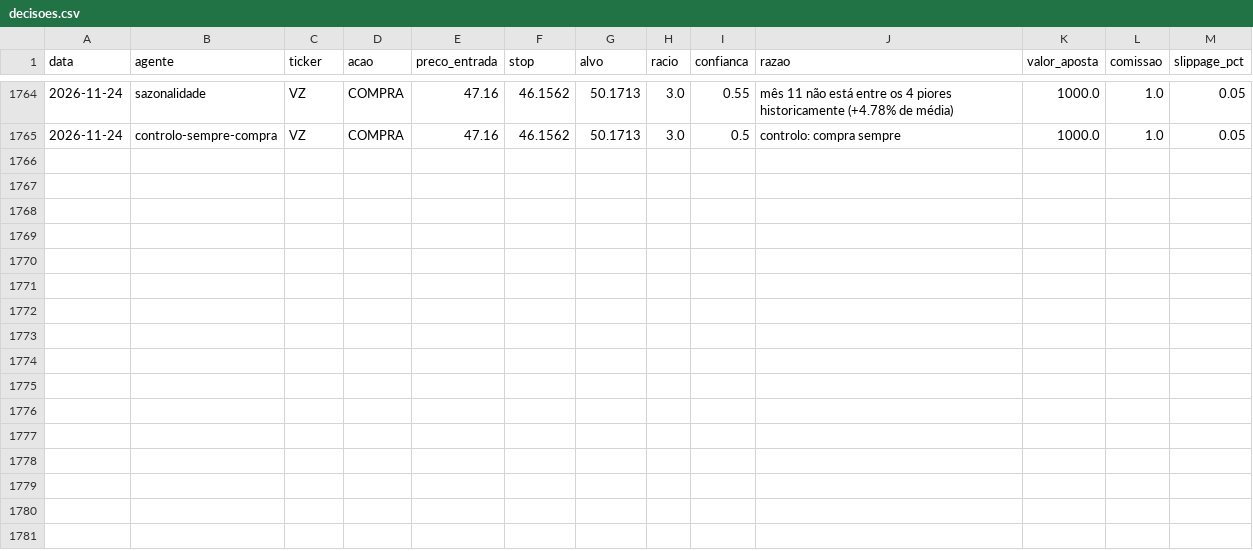
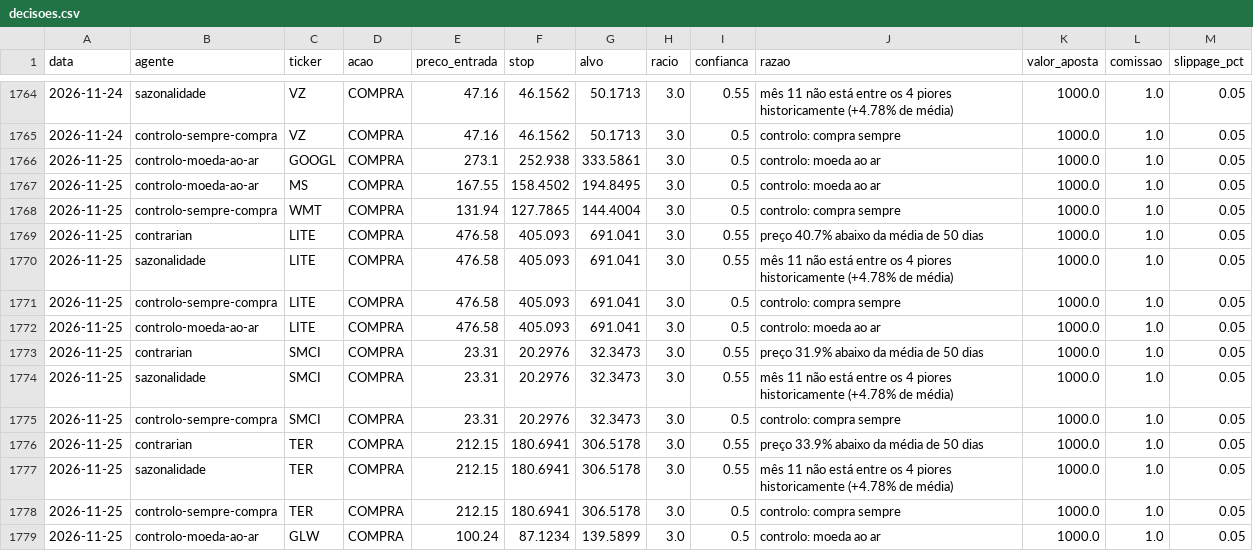
Before and after one commit to martinhoereira-sys/agente-acoes, a CSV file: dados/decisoes.csv, drawn as a sheet; only a part is shown, gaps mark what is left out.

```diff
--- a/dados/decisoes.csv
+++ b/dados/decisoes.csv
@@ -1765 +1765,15 @@ data,agente,ticker,acao,preco_entrada,stop,alvo,racio,confianca,razao,valor_apos
 2026-11-24,controlo-sempre-compra,VZ,COMPRA,47.16,46.1562,50.1713,3.0,0.5,controlo: compra sempre,1000.0,1.0,0.05
+2026-11-25,controlo-moeda-ao-ar,GOOGL,COMPRA,273.1,252.938,333.5861,3.0,0.5,controlo: moeda ao ar,1000.0,1.0,0.05
+2026-11-25,controlo-moeda-ao-ar,MS,COMPRA,167.55,158.4502,194.8495,3.0,0.5,controlo: moeda ao ar,1000.0,1.0,0.05
+2026-11-25,controlo-sempre-compra,WMT,COMPRA,131.94,127.7865,144.4004,3.0,0.5,controlo: compra sempre,1000.0,1.0,0.05
+2026-11-25,contrarian,LITE,COMPRA,476.58,405.093,691.041,3.0,0.55,preço 40.7% abaixo da média de 50 dias,1000.0,1.0,0.05
+2026-11-25,sazonalidade,LITE,COMPRA,476.58,405.093,691.041,3.0,0.55,mês 11 não está entre os 4 piores historicamente (+4.78% de média),1000.0,1.0,0.05
+2026-11-25,controlo-sempre-compra,LITE,COMPRA,476.58,405.093,691.041,3.0,0.5,controlo: compra sempre,1000.0,1.0,0.05
+2026-11-25,controlo-moeda-ao-ar,LITE,COMPRA,476.58,405.093,691.041,3.0,0.5,controlo: moeda ao ar,1000.0,1.0,0.05
+2026-11-25,contrarian,SMCI,COMPRA,23.31,20.2976,32.3473,3.0,0.55,preço 31.9% abaixo da média de 50 dias,1000.0,1.0,0.05
+2026-11-25,sazonalidade,SMCI,COMPRA,23.31,20.2976,32.3473,3.0,0.55,mês 11 não está entre os 4 piores historicamente (+4.78% de média),1000.0,1.0,0.05
+2026-11-25,controlo-sempre-compra,SMCI,COMPRA,23.31,20.2976,32.3473,3.0,0.5,controlo: compra sempre,1000.0,1.0,0.05
+2026-11-25,contrarian,TER,COMPRA,212.15,180.6941,306.5178,3.0,0.55,preço 33.9% abaixo da média de 50 dias,1000.0,1.0,0.05
+2026-11-25,sazonalidade,TER,COMPRA,212.15,180.6941,306.5178,3.0,0.55,mês 11 não está entre os 4 piores historicamente (+4.78% de média),1000.0,1.0,0.05
+2026-11-25,controlo-sempre-compra,TER,COMPRA,212.15,180.6941,306.5178,3.0,0.5,controlo: compra sempre,1000.0,1.0,0.05
+2026-11-25,controlo-moeda-ao-ar,GLW,COMPRA,100.24,87.1234,139.5899,3.0,0.5,controlo: moeda ao ar,1000.0,1.0,0.05
```
Also changed, not shown: dados/precos.csv, 1 other file.
